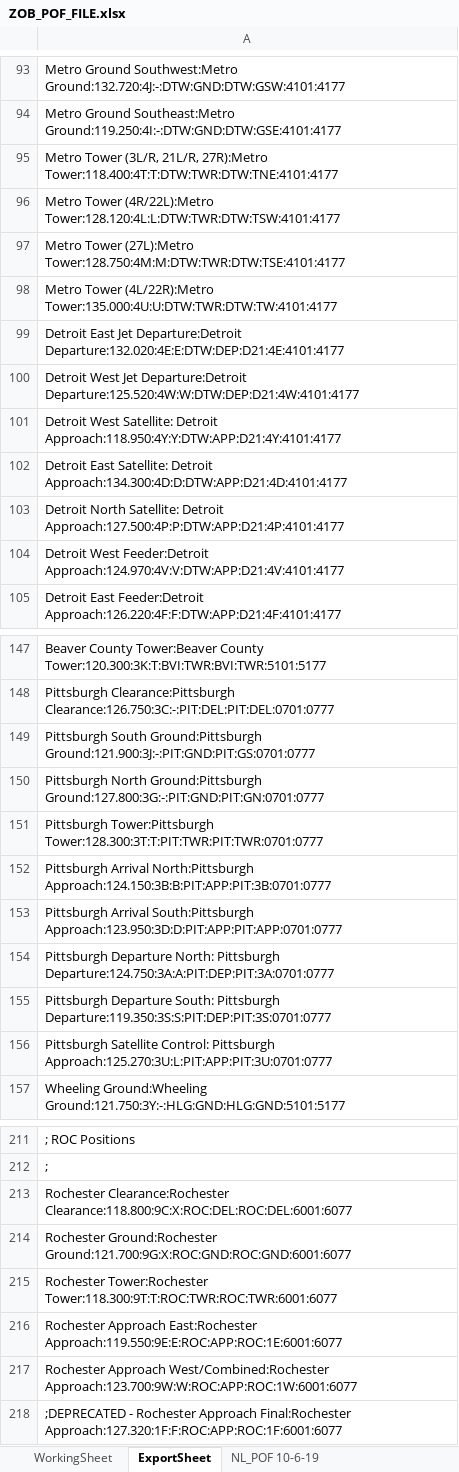
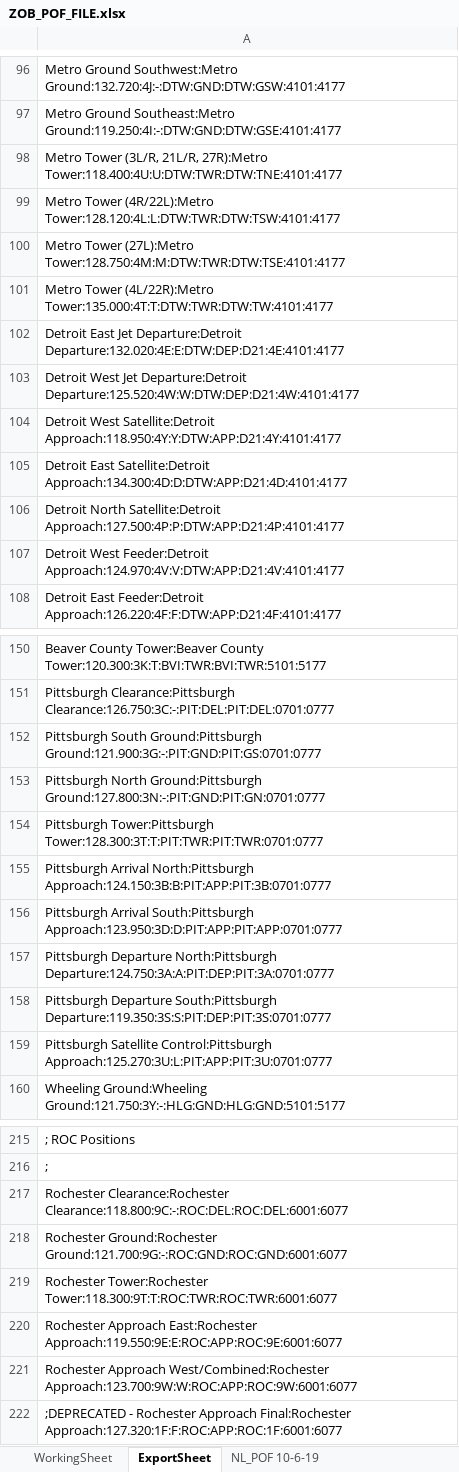
Before and after one commit to stevenhperry/ZOBFacilities, an Excel workbook: POF File/ZOB_POF_FILE.xlsx, sheet ExportSheet, drawn as a sheet; only a part is shown, gaps mark what is left out; values as stored, in another font and other column widths than the file's, no borders; addresses are those after the commit; the diff covers the shown part only; the diff names each change by its address in the sheet, - before the commit and + after, or states it on an @@ line.

```diff
--- a/POF File/ZOB_POF_FILE.xlsx (sheet ExportSheet)
+++ b/POF File/ZOB_POF_FILE.xlsx (sheet ExportSheet)
-A98: …21L/R, 27R):Metro Tower:118.400:4T:T:DTW:TWR:DTW:TNE:4101:4177
+A98: …21L/R, 27R):Metro Tower:118.400:4U:U:DTW:TWR:DTW:TNE:4101:4177
-A101: …Tower (4L/22R):Metro Tower:135.000:4U:U:DTW:TWR:DTW:TW:4101:4177
+A101: …Tower (4L/22R):Metro Tower:135.000:4T:T:DTW:TWR:DTW:TW:4101:4177
-A104: Detroit West Satellite: Detroit Approach:118.950:4Y:Y:DTW:APP:D21:4Y:4101:4177
+A104: Detroit West Satellite:Detroit Approach:118.950:4Y:Y:DTW:APP:D21:4Y:4101:4177
-A105: Detroit East Satellite: Detroit Approach:134.300:4D:D:DTW:APP:D21:4D:4101:4177
+A105: Detroit East Satellite:Detroit Approach:134.300:4D:D:DTW:APP:D21:4D:4101:4177
-A106: Detroit North Satellite: Detroit Approach:127.500:4P:P:DTW:APP:D21:4P:4101:4177
+A106: Detroit North Satellite:Detroit Approach:127.500:4P:P:DTW:APP:D21:4P:4101:4177
-A152: …South Ground:Pittsburgh Ground:121.900:3J:-:PIT:GND:PIT:GS:0701:0777
+A152: …South Ground:Pittsburgh Ground:121.900:3G:-:PIT:GND:PIT:GS:0701:0777
-A153: …North Ground:Pittsburgh Ground:127.800:3G:-:PIT:GND:PIT:GN:0701:0777
+A153: …North Ground:Pittsburgh Ground:127.800:3N:-:PIT:GND:PIT:GN:0701:0777
-A157: Pittsburgh Departure North: Pittsburgh Departure:124.750:3A:A:PIT:DEP:PIT:3A:0701:0777
+A157: Pittsburgh Departure North:Pittsburgh Departure:124.750:3A:A:PIT:DEP:PIT:3A:0701:0777
-A158: Pittsburgh Departure South: Pittsburgh Departure:119.350:3S:S:PIT:DEP:PIT:3S:0701:0777
+A158: Pittsburgh Departure South:Pittsburgh Departure:119.350:3S:S:PIT:DEP:PIT:3S:0701:0777
-A159: Pittsburgh Satellite Control: Pittsburgh Approach:125.270:3U:L:PIT:APP:PIT:3U:0701:0777
+A159: Pittsburgh Satellite Control:Pittsburgh Approach:125.270:3U:L:PIT:APP:PIT:3U:0701:0777
-A217: Rochester Clearance:Rochester Clearance:118.800:9C:X:ROC:DEL:ROC:DEL:6001:6077
+A217: Rochester Clearance:Rochester Clearance:118.800:9C:-:ROC:DEL:ROC:DEL:6001:6077
-A218: Rochester Ground:Rochester Ground:121.700:9G:X:ROC:GND:ROC:GND:6001:6077
+A218: Rochester Ground:Rochester Ground:121.700:9G:-:ROC:GND:ROC:GND:6001:6077
-A220: …Approach East:Rochester Approach:119.550:9E:E:ROC:APP:ROC:1E:6001:6077
+A220: …Approach East:Rochester Approach:119.550:9E:E:ROC:APP:ROC:9E:6001:6077
-A221: …Approach West/Combined:Rochester Approach:123.700:9W:W:ROC:APP:ROC:1W:6001:6077
+A221: …Approach West/Combined:Rochester Approach:123.700:9W:W:ROC:APP:ROC:9W:6001:6077
```
Also changed, not shown: 14 added rows, 1 removed row and 59 edited cells elsewhere in this sheet, sheet WorkingSheet, formulas that keep their value.
